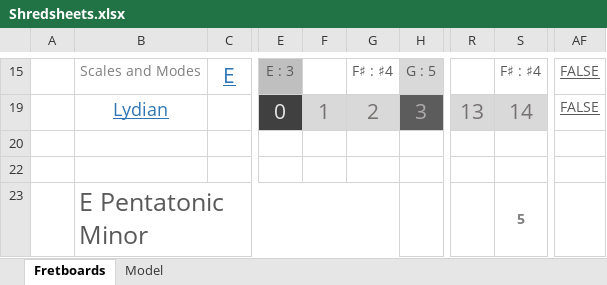
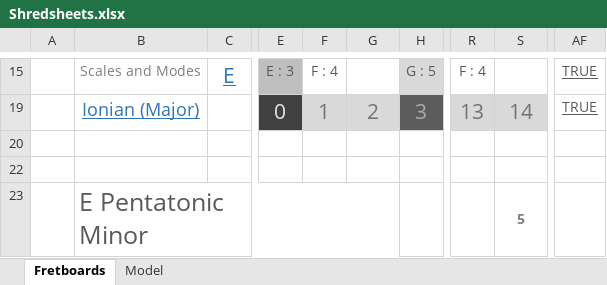
Before and after one commit to Adam-Carstensen/Shredsheets, an Excel workbook: Shredsheets.xlsx, sheet Fretboards, drawn as a sheet; only a part is shown, gaps mark what is left out; values as stored, in another font and other column widths than the file's, no borders; conditional formats not drawn; the diff covers the shown part only; the diff names each change by its address in the sheet, - before the commit and + after, or states it on an @@ line.

```diff
--- a/Shredsheets.xlsx (sheet Fretboards)
+++ b/Shredsheets.xlsx (sheet Fretboards)
-F15: (empty)
+F15: F : 4
-G15: F♯ : ♯4
+G15: (empty)
-R15: (empty)
+R15: F : 4
-S15: F♯ : ♯4
+S15: (empty)
-AF15: FALSE
+AF15: TRUE
-B19: Lydian
+B19: Ionian (Major)
-AF19: FALSE
+AF19: TRUE
```
Also changed, not shown: 58 edited cells elsewhere in this sheet, sheet Model, formulas that keep their value, hidden cells.
